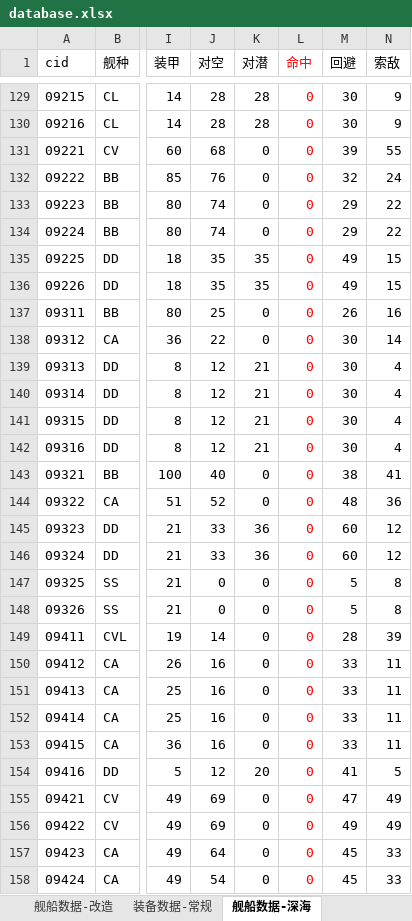
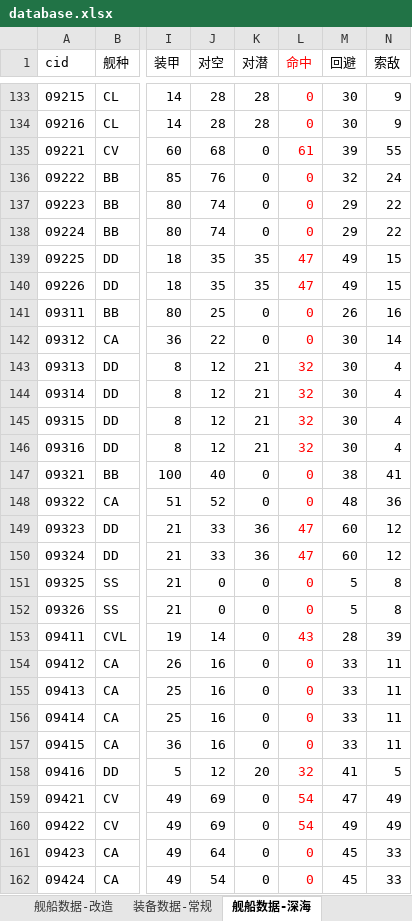
Before and after one commit to YinHeYuanZheng/WSGR_simulation, an Excel workbook: depend/ship/database.xlsx, sheet 舰船数据-深海, drawn as a sheet; only a part is shown, gaps mark what is left out; values as stored, in another font and other column widths than the file's, no borders; addresses are those after the commit; the diff covers the shown part only; the diff names each change by its address in the sheet, - before the commit and + after, or states it on an @@ line.

```diff
--- a/depend/ship/database.xlsx (sheet 舰船数据-深海)
+++ b/depend/ship/database.xlsx (sheet 舰船数据-深海)
-L135 (命中): 0
+L135 (命中): 61
-L139:L140 (命中): 0
+L139:L140 (命中): 47
-L143:L146 (命中): 0
+L143:L146 (命中): 32
-L149:L150 (命中): 0
+L149:L150 (命中): 47
-L153 (命中): 0
+L153 (命中): 43
-L158 (命中): 0
+L158 (命中): 32
-L159:L160 (命中): 0
+L159:L160 (命中): 54
```
Also changed, not shown: 2 added rows, 2 removed rows, 2 moved rows and 50 edited cells elsewhere in this sheet, sheet 装备数据-常规, sheet 装备数据-深海, formulas that keep their value, 10 other files.
